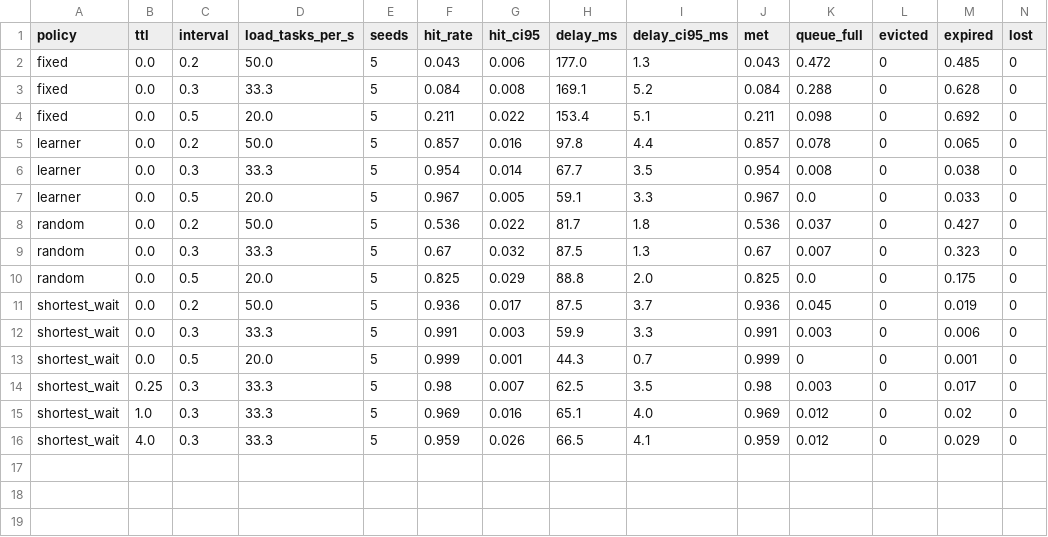
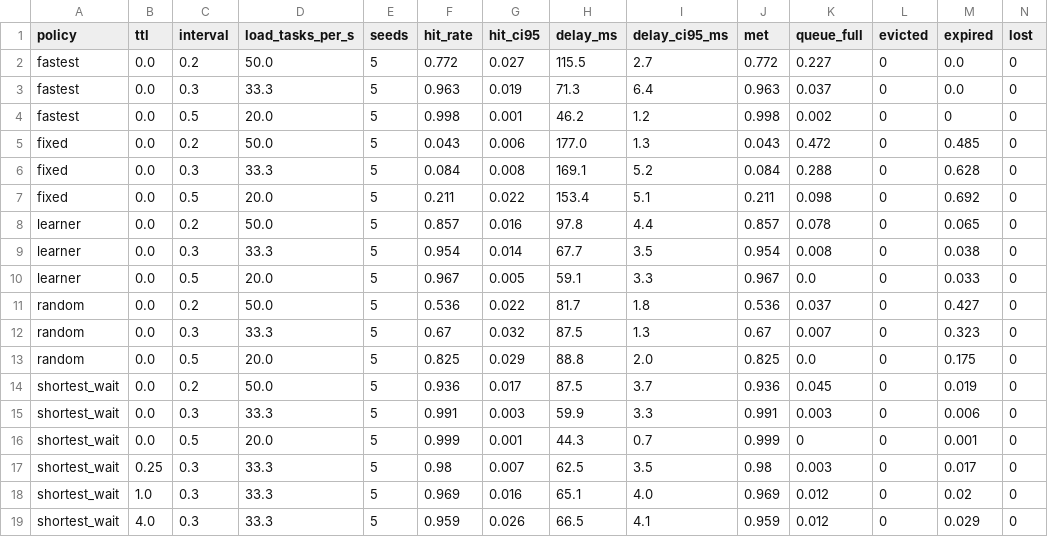
Before and after one commit to TahzimMohammed/Jenson, a CSV file: results/sweep/summary.csv, drawn as a sheet; the diff names each change by its address in the sheet, - before the commit and + after, or states it on an @@ line.

```diff
--- a/results/sweep/summary.csv
+++ b/results/sweep/summary.csv
+row 2: fastest | 0.0 | 0.2 | 50.0 | 5 | 0.772 | 0.027 | 115.5 | 2.7 | 0.772 | 0.227 | 0 | 0.0 | 0
+row 3: fastest | 0.0 | 0.3 | 33.3 | 5 | 0.963 | 0.019 | 71.3 | 6.4 | 0.963 | 0.037 | 0 | 0.0 | 0
+row 4: fastest | 0.0 | 0.5 | 20.0 | 5 | 0.998 | 0.001 | 46.2 | 1.2 | 0.998 | 0.002 | 0 | 0 | 0
```
Also changed, not shown: 5 other files.
